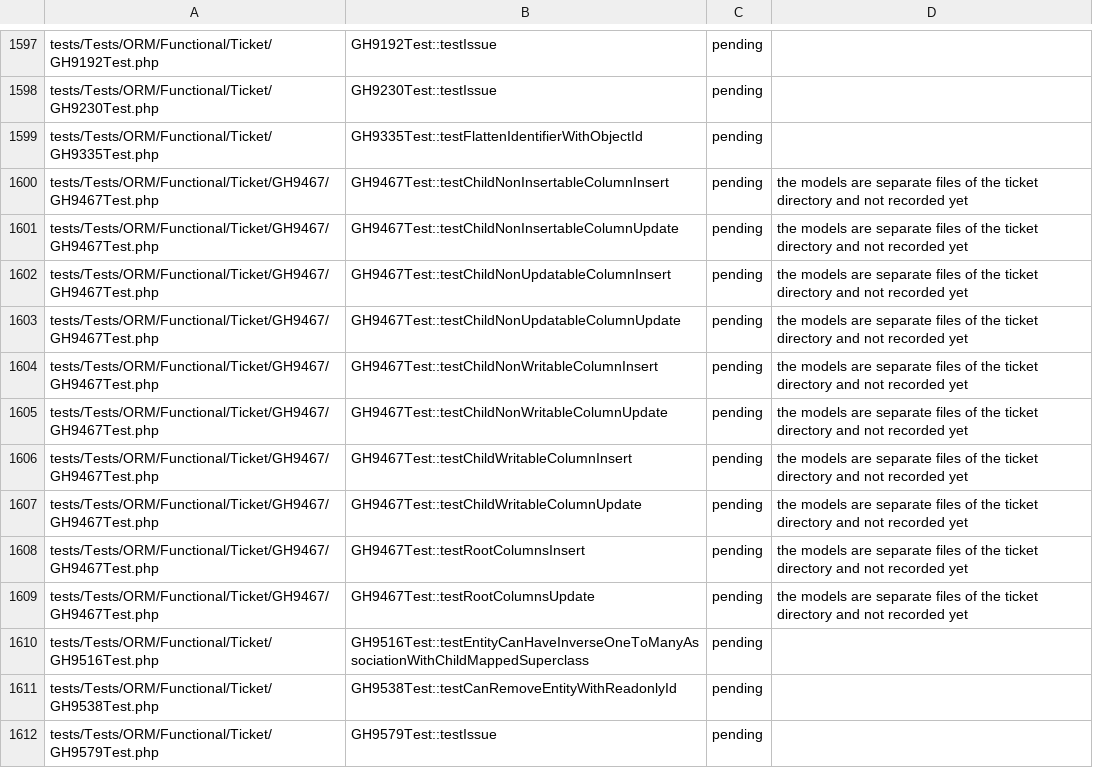
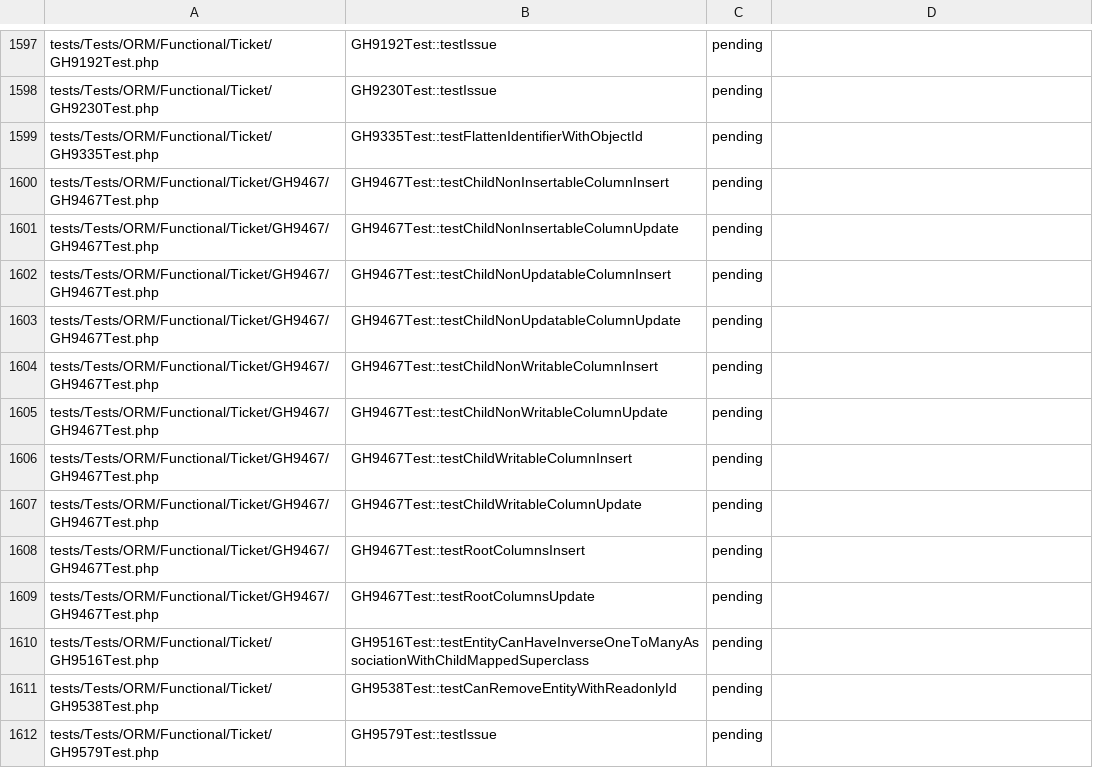
Before and after one commit to D-Nations/php2rust-doctrine-orm, a TSV file: parity/doctrine/orm.tsv, drawn as a sheet; only a part is shown, gaps mark what is left out.

```diff
--- a/parity/doctrine/orm.tsv
+++ b/parity/doctrine/orm.tsv
@@ -1599,12 +1599,12 @@ tests/Tests/ORM/Functional/Ticket/GH9230Test.php	GH9230Test::testIssue	pending
 tests/Tests/ORM/Functional/Ticket/GH9335Test.php	GH9335Test::testFlattenIdentifierWithObjectId	pending	
-tests/Tests/ORM/Functional/Ticket/GH9467/GH9467Test.php	GH9467Test::testChildNonInsertableColumnInsert	pending	the models are separate files of the ticket directory and not recorded yet
-tests/Tests/ORM/Functional/Ticket/GH9467/GH9467Test.php	GH9467Test::testChildNonInsertableColumnUpdate	pending	the models are separate files of the ticket directory and not recorded yet
-tests/Tests/ORM/Functional/Ticket/GH9467/GH9467Test.php	GH9467Test::testChildNonUpdatableColumnInsert	pending	the models are separate files of the ticket directory and not recorded yet
-tests/Tests/ORM/Functional/Ticket/GH9467/GH9467Test.php	GH9467Test::testChildNonUpdatableColumnUpdate	pending	the models are separate files of the ticket directory and not recorded yet
-tests/Tests/ORM/Functional/Ticket/GH9467/GH9467Test.php	GH9467Test::testChildNonWritableColumnInsert	pending	the models are separate files of the ticket directory and not recorded yet
-tests/Tests/ORM/Functional/Ticket/GH9467/GH9467Test.php	GH9467Test::testChildNonWritableColumnUpdate	pending	the models are separate files of the ticket directory and not recorded yet
-tests/Tests/ORM/Functional/Ticket/GH9467/GH9467Test.php	GH9467Test::testChildWritableColumnInsert	pending	the models are separate files of the ticket directory and not recorded yet
-tests/Tests/ORM/Functional/Ticket/GH9467/GH9467Test.php	GH9467Test::testChildWritableColumnUpdate	pending	the models are separate files of the ticket directory and not recorded yet
-tests/Tests/ORM/Functional/Ticket/GH9467/GH9467Test.php	GH9467Test::testRootColumnsInsert	pending	the models are separate files of the ticket directory and not recorded yet
-tests/Tests/ORM/Functional/Ticket/GH9467/GH9467Test.php	GH9467Test::testRootColumnsUpdate	pending	the models are separate files of the ticket directory and not recorded yet
+tests/Tests/ORM/Functional/Ticket/GH9467/GH9467Test.php	GH9467Test::testChildNonInsertableColumnInsert	pending	
+tests/Tests/ORM/Functional/Ticket/GH9467/GH9467Test.php	GH9467Test::testChildNonInsertableColumnUpdate	pending	
+tests/Tests/ORM/Functional/Ticket/GH9467/GH9467Test.php	GH9467Test::testChildNonUpdatableColumnInsert	pending	
+tests/Tests/ORM/Functional/Ticket/GH9467/GH9467Test.php	GH9467Test::testChildNonUpdatableColumnUpdate	pending	
+tests/Tests/ORM/Functional/Ticket/GH9467/GH9467Test.php	GH9467Test::testChildNonWritableColumnInsert	pending	
+tests/Tests/ORM/Functional/Ticket/GH9467/GH9467Test.php	GH9467Test::testChildNonWritableColumnUpdate	pending	
+tests/Tests/ORM/Functional/Ticket/GH9467/GH9467Test.php	GH9467Test::testChildWritableColumnInsert	pending	
+tests/Tests/ORM/Functional/Ticket/GH9467/GH9467Test.php	GH9467Test::testChildWritableColumnUpdate	pending	
+tests/Tests/ORM/Functional/Ticket/GH9467/GH9467Test.php	GH9467Test::testRootColumnsInsert	pending	
+tests/Tests/ORM/Functional/Ticket/GH9467/GH9467Test.php	GH9467Test::testRootColumnsUpdate	pending	
 tests/Tests/ORM/Functional/Ticket/GH9516Test.php	GH9516Test::testEntityCanHaveInverseOneToManyAssociationWithChildMappedSuperclass	pending	
```
